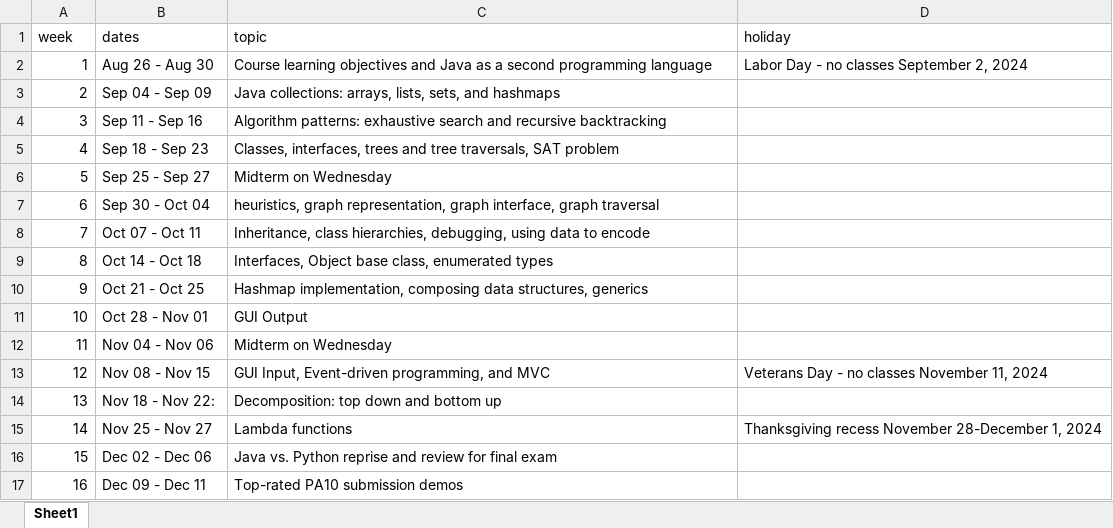
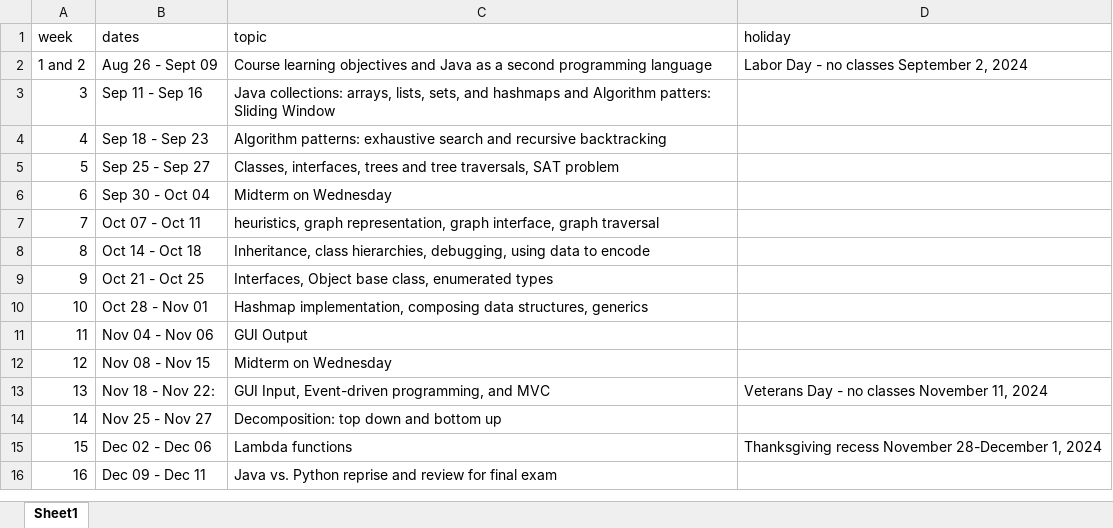
Before and after one commit to picoral/csc-210, an Excel workbook: schedule.xlsx, sheet Sheet1, drawn as a sheet; values as stored, in another font and other column widths than the file's, no borders; removed rows and columns are numbered as before the commit, all else as after; the diff names each change by its address in the sheet, - before the commit and + after, or states it on an @@ line.

Commit message:
shifted dates

```diff
--- a/schedule.xlsx (sheet Sheet1)
+++ b/schedule.xlsx (sheet Sheet1)
@@ column A (week) renumbered in row 2 @@
-B2 (dates): Aug 26 - Aug 30
+B2 (dates): Aug 26 - Sept 09
-row 3: 2 | Sep 04 - Sep 09 | Java collections: arrays, lists, sets, and hashmaps
-C3 (topic): Algorithm patterns: exhaustive search and recursive backtracking
+C3 (topic): Java collections: arrays, lists, sets, and hashmaps and Algorithm patters: Sliding Window
-C4 (topic): Classes, interfaces, trees and tree traversals, SAT problem
+C4 (topic): Algorithm patterns: exhaustive search and recursive backtracking
-C5 (topic): Midterm on Wednesday
+C5 (topic): Classes, interfaces, trees and tree traversals, SAT problem
-C6 (topic): heuristics, graph representation, graph interface, graph traversal
+C6 (topic): Midterm on Wednesday
-C7 (topic): Inheritance, class hierarchies, debugging, using data to encode
+C7 (topic): heuristics, graph representation, graph interface, graph traversal
-C8 (topic): Interfaces, Object base class, enumerated types
+C8 (topic): Inheritance, class hierarchies, debugging, using data to encode
-C9 (topic): Hashmap implementation, composing data structures, generics
+C9 (topic): Interfaces, Object base class, enumerated types
-C10 (topic): GUI Output
+C10 (topic): Hashmap implementation, composing data structures, generics
-C11 (topic): Midterm on Wednesday
+C11 (topic): GUI Output
-C12 (topic): GUI Input, Event-driven programming, and MVC
+C12 (topic): Midterm on Wednesday
-D12 (holiday): Veterans Day - no classes November 11, 2024
+D12 (holiday): (empty)
-C13 (topic): Decomposition: top down and bottom up
+C13 (topic): GUI Input, Event-driven programming, and MVC
-D13 (holiday): (empty)
+D13 (holiday): Veterans Day - no classes November 11, 2024
-C14 (topic): Lambda functions
+C14 (topic): Decomposition: top down and bottom up
-D14 (holiday): Thanksgiving recess November 28-December 1, 2024
+D14 (holiday): (empty)
-C15 (topic): Java vs. Python reprise and review for final exam
+C15 (topic): Lambda functions
-D15 (holiday): (empty)
+D15 (holiday): Thanksgiving recess November 28-December 1, 2024
-C16 (topic): Top-rated PA10 submission demos
+C16 (topic): Java vs. Python reprise and review for final exam
```
Also changed, not shown: 4 other files.
